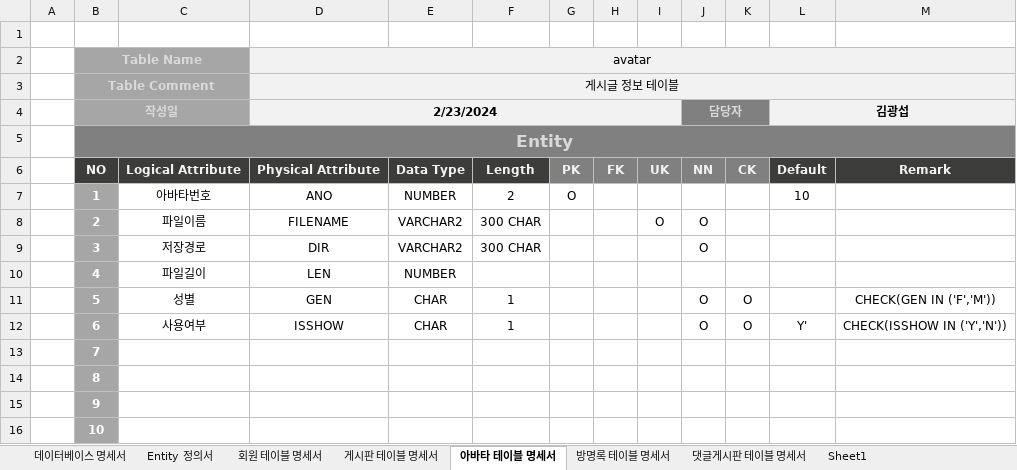
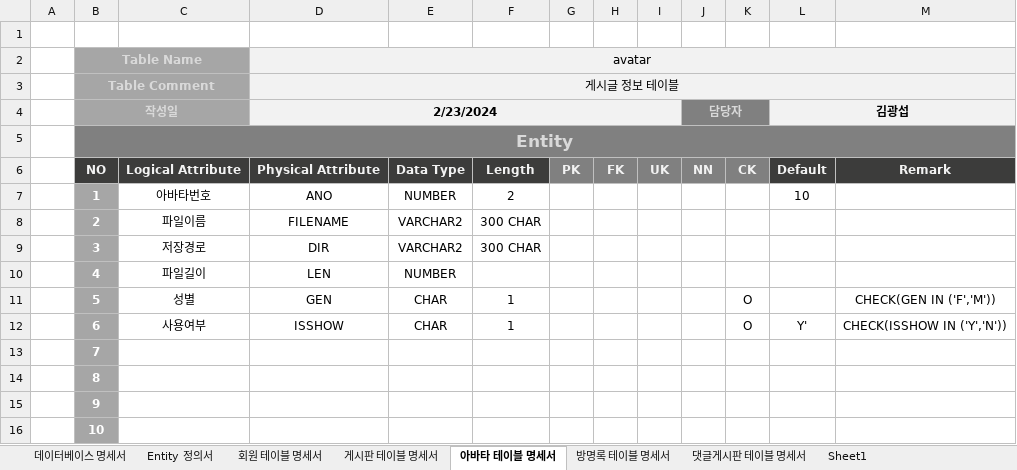
Before and after one commit to kimkwangsup/database, an Excel workbook: src/게시판테이블명세서.xlsx, sheet 아바타 테이블 명세서, drawn as a sheet; only a part is shown; values as stored, in another font and other column widths than the file's, no borders; the diff names each change by its address in the sheet, - before the commit and + after, or states it on an @@ line.

```diff
--- a/src/게시판테이블명세서.xlsx (sheet 아바타 테이블 명세서)
+++ b/src/게시판테이블명세서.xlsx (sheet 아바타 테이블 명세서)
-G7: O
+G7: (empty)
-I8: O
+I8: (empty)
-J8:J9 (담당자): O
+J8:J9 (담당자): (empty)
-J11:J12 (담당자): O
+J11:J12 (담당자): (empty)
```
Also changed, not shown: sheet 회원 테이블 명세서, 4 other files.
